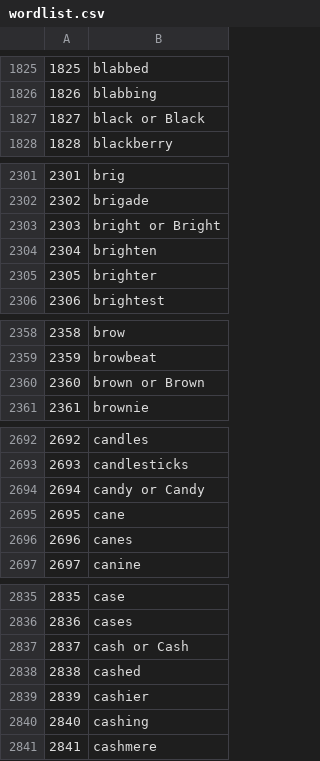
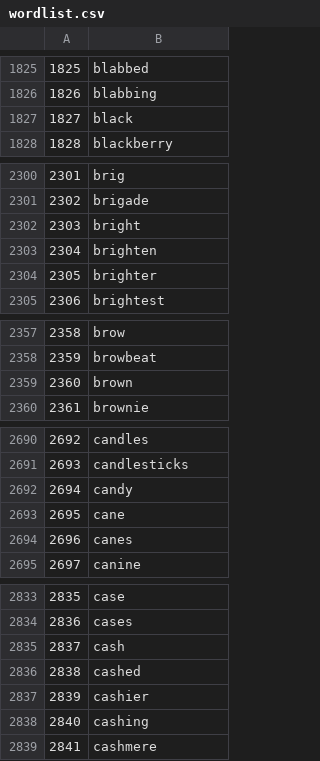
Before and after one commit to wdjong/Anagram, a CSV file: Anagram/wordlist.csv, drawn as a sheet; only a part is shown, gaps mark what is left out; addresses are those after the commit; the diff covers the shown part only; the diff names each change by its address in the sheet, - before the commit and + after, or states it on an @@ line.

```diff
--- a/Anagram/wordlist.csv
+++ b/Anagram/wordlist.csv
-B1827: black or Black
+B1827: black
-B2302: bright or Bright
+B2302: bright
-B2359: brown or Brown
+B2359: brown
-B2692: candy or Candy
+B2692: candy
-B2835: cash or Cash
+B2835: cash
```
Also changed, not shown: 7 removed rows and 28 edited cells elsewhere in this file, 13 other files.
